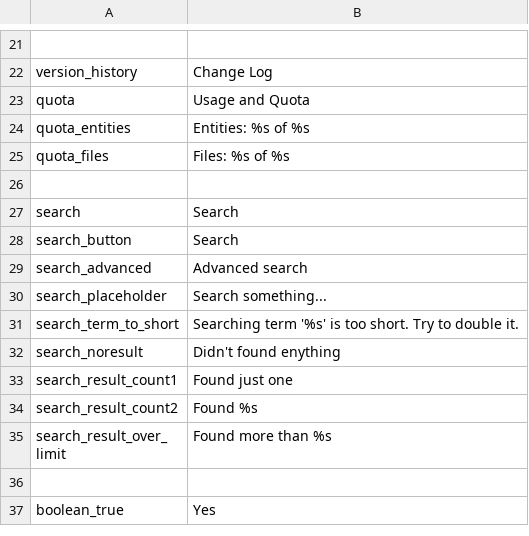
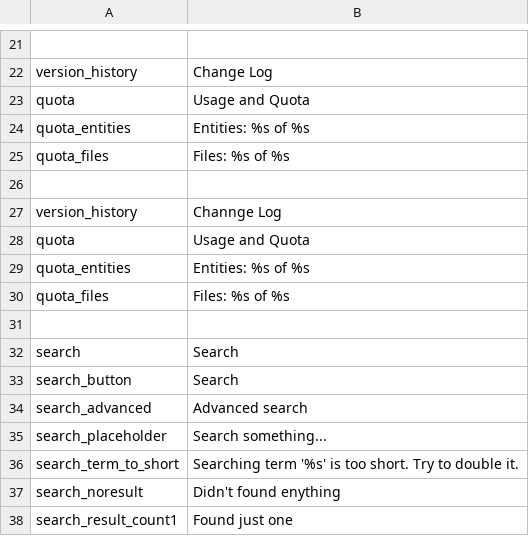
Before and after one commit to entu/entu, a CSV file: translations/english.csv, drawn as a sheet; only a part is shown, gaps mark what is left out; the shorter side is filled out with more unchanged rows.

Commit message:
Quota info localisation

```diff
--- a/translations/english.csv
+++ b/translations/english.csv
@@ -26,2 +26,7 @@ quota_files,Files: %s of %s
 
+version_history,Channge Log
+quota,Usage and Quota
+quota_entities,Entities: %s of %s
+quota_files,Files: %s of %s
+
 search,Search
```
